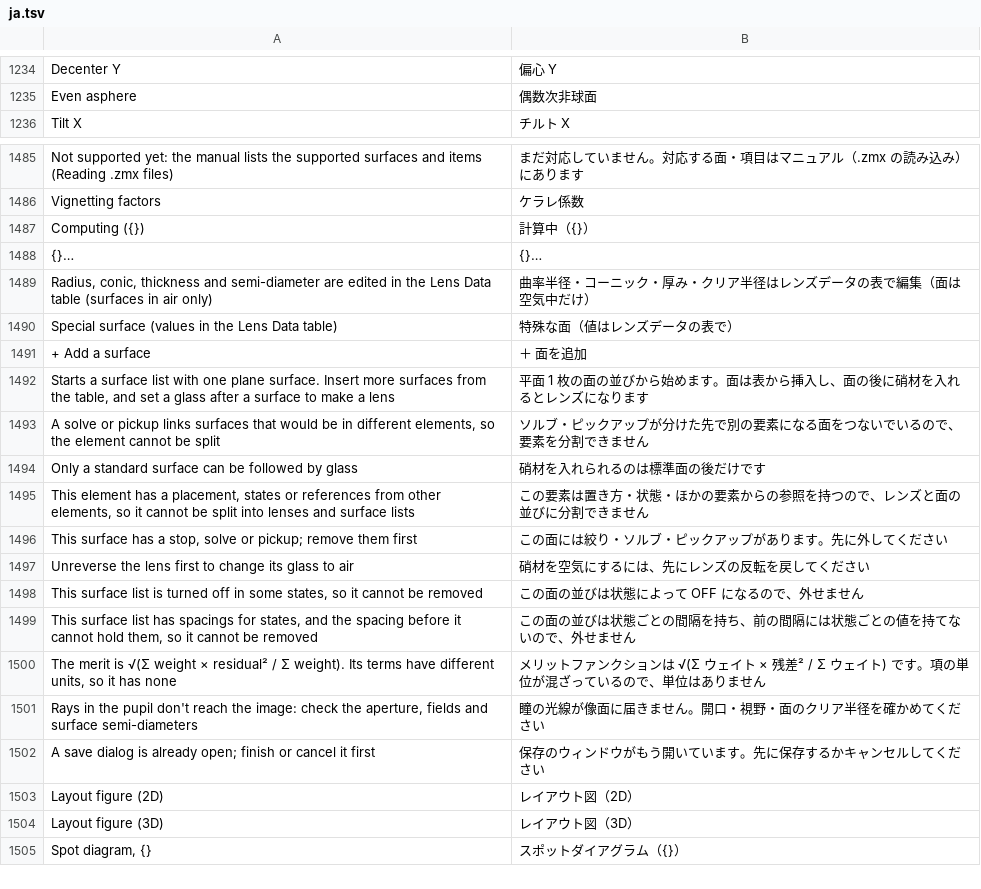
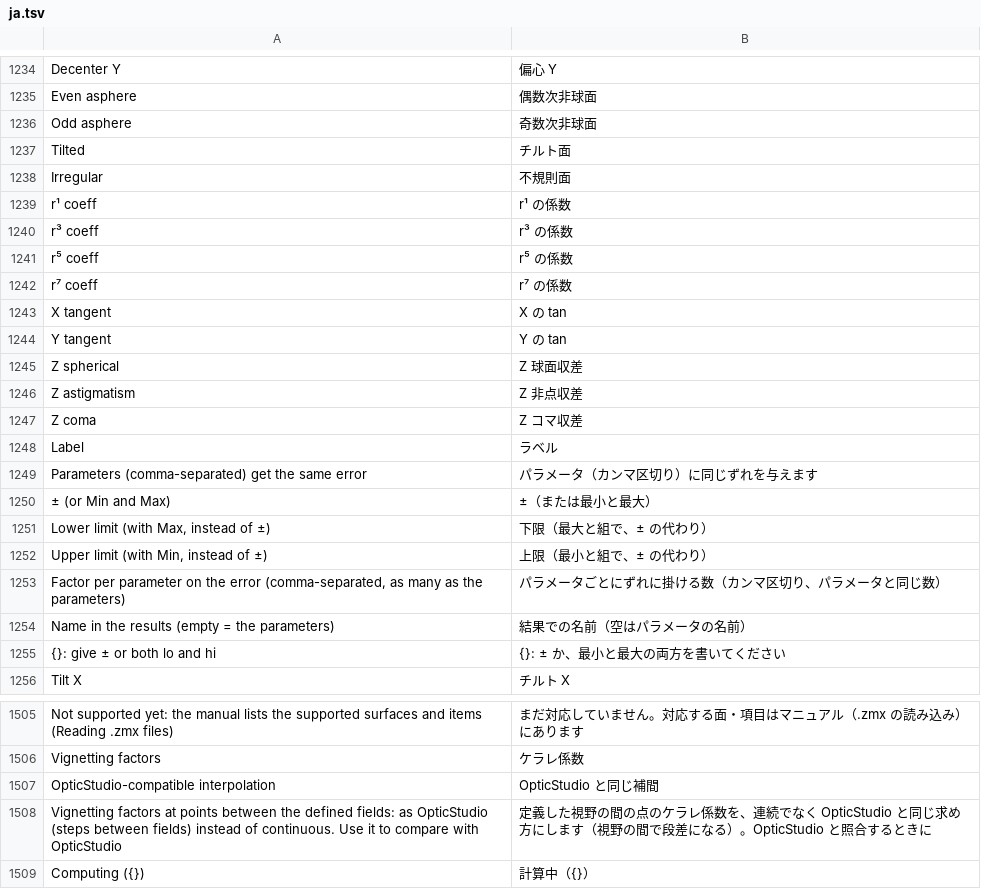
Before and after one commit to masa-iwm/lensbench, a TSV file: crates/lensbench-gui/lang/ja.tsv, drawn as a sheet; only a part is shown, gaps mark what is left out; the shorter side is filled out with more unchanged rows; the diff names each change by its address in the sheet, - before the commit and + after, or states it on an @@ line.

Commit message:
GUI: fields for settings that had none (term keys, surface types, tolerance rows, vig_interp)

```diff
--- a/crates/lensbench-gui/lang/ja.tsv
+++ b/crates/lensbench-gui/lang/ja.tsv
+row 1236: Odd asphere | 奇数次非球面
+row 1237: Tilted | チルト面
+row 1238: Irregular | 不規則面
+row 1239: r¹ coeff | r¹ の係数
+row 1240: r³ coeff | r³ の係数
+row 1241: r⁵ coeff | r⁵ の係数
+row 1242: r⁷ coeff | r⁷ の係数
+row 1243: X tangent | X の tan
+row 1244: Y tangent | Y の tan
+row 1245: Z spherical | Z 球面収差
+row 1246: Z astigmatism | Z 非点収差
+row 1247: Z coma | Z コマ収差
+row 1248: Label | ラベル
+row 1249: Parameters (comma-separated) get the same error | パラメータ（カンマ区切り）に同じずれを与えます
+row 1250: ± (or Min and Max) | ±（または最小と最大）
+row 1251: Lower limit (with Max, instead of ±) | 下限（最大と組で、± の代わり）
+row 1252: Upper limit (with Min, instead of ±) | 上限（最小と組で、± の代わり）
+row 1253: Factor per parameter on the error (comma-separated, as many as the parameters) | パラメータごとにずれに掛ける数（カンマ区切り、パラメータと同じ数）
+row 1254: Name in the results (empty = the parameters) | 結果での名前（空はパラメータの名前）
+row 1255: {}: give ± or both lo and hi | {}: ± か、最小と最大の両方を書いてください
+row 1507: OpticStudio-compatible interpolation | OpticStudio と同じ補間
+row 1508: Vignetting factors at points between the defined fields: as OpticStudio (steps between fields) instead of continuous. Use it to compare with OpticStudio | 定義した視野の間の点のケラレ係数を、連続でなく OpticStudio と同じ求め方にします（視野の間で段差になる）。OpticStudio と照合するときに
```
Also changed, not shown: 17 other files.
